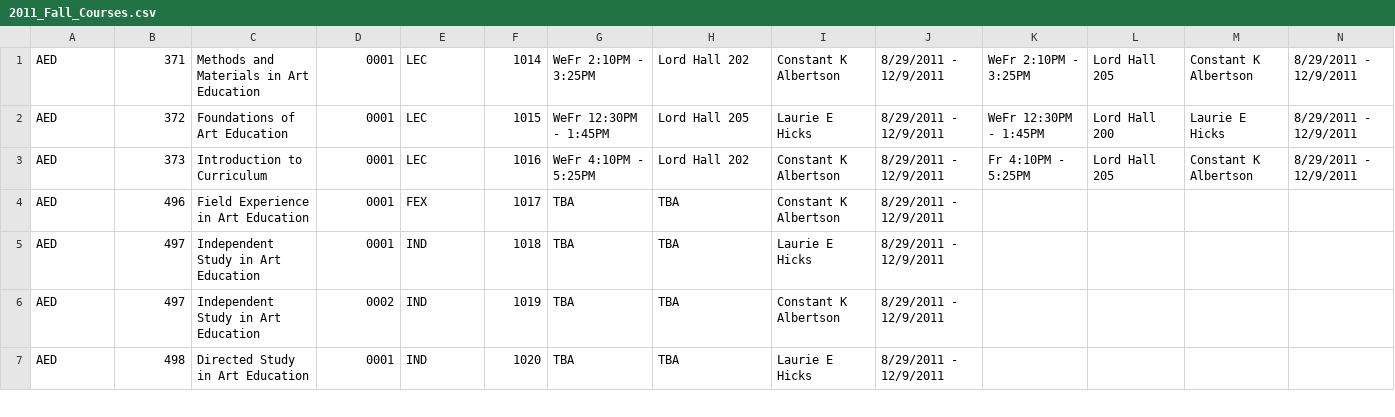
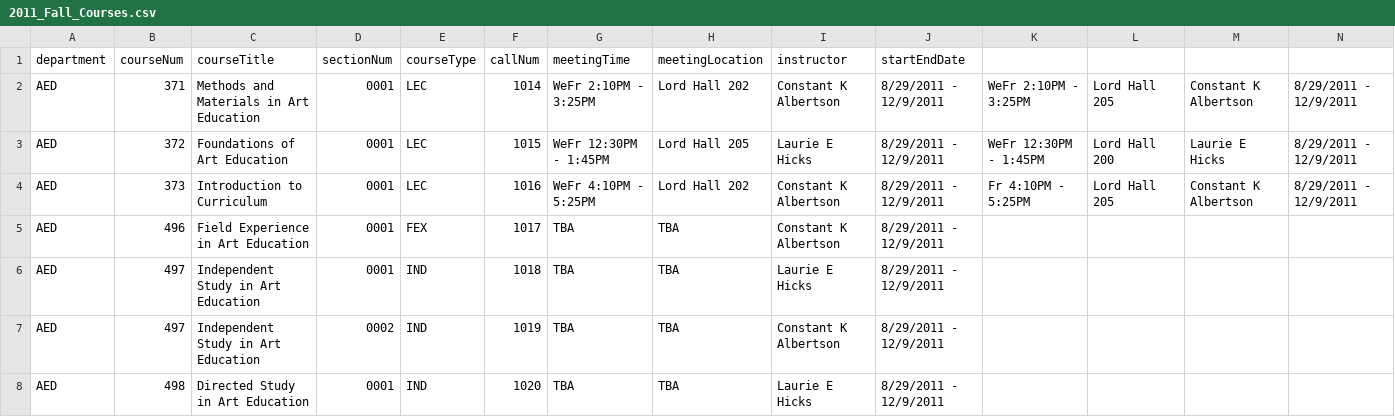
Before and after one commit to rking788/UMaine-iOS-Android, a CSV file: UMaine/data_retrieve_scripts/2011_Fall_Courses.csv, drawn as a sheet; only a part is shown; rows hold the shown columns only; the diff names each change by its address in the sheet, - before the commit and + after, or states it on an @@ line.

```diff
--- a/UMaine/data_retrieve_scripts/2011_Fall_Courses.csv
+++ b/UMaine/data_retrieve_scripts/2011_Fall_Courses.csv
+row 1: department | courseNum | courseTitle | sectionNum | courseType | callNum | meetingTime | meetingLocation | instructor | startEndDate
```
Also changed, not shown: UMaine/data_retrieve_scripts/2011_Spring_Courses.csv, 2 other files.
